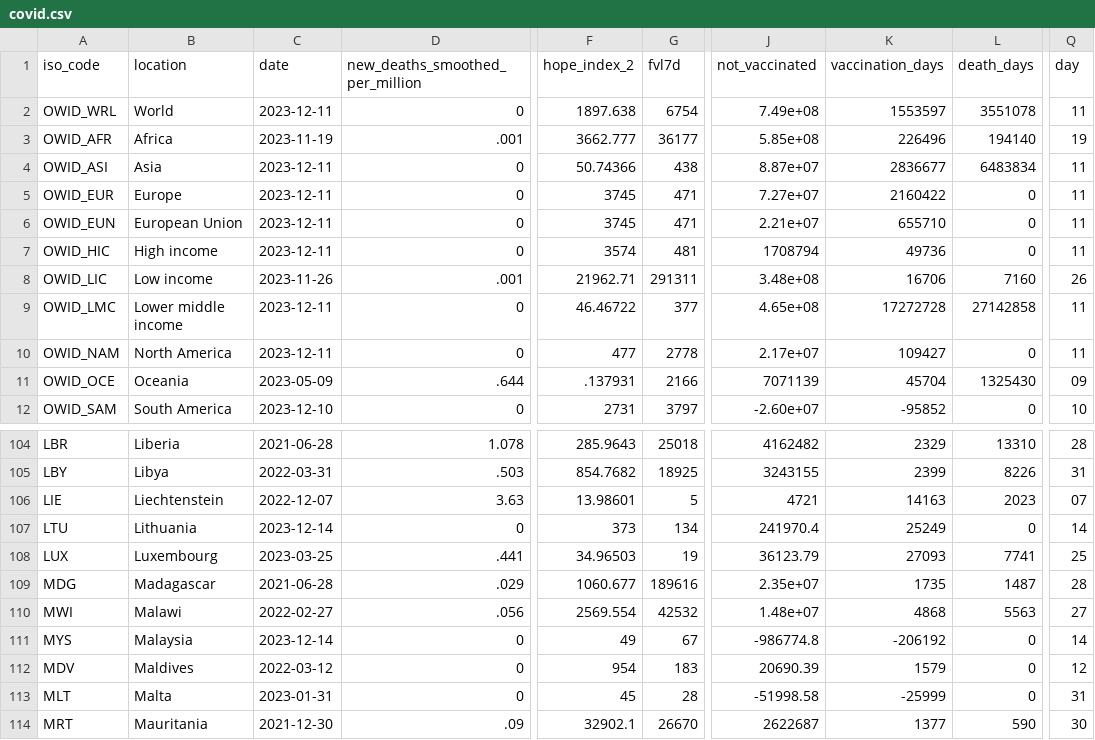
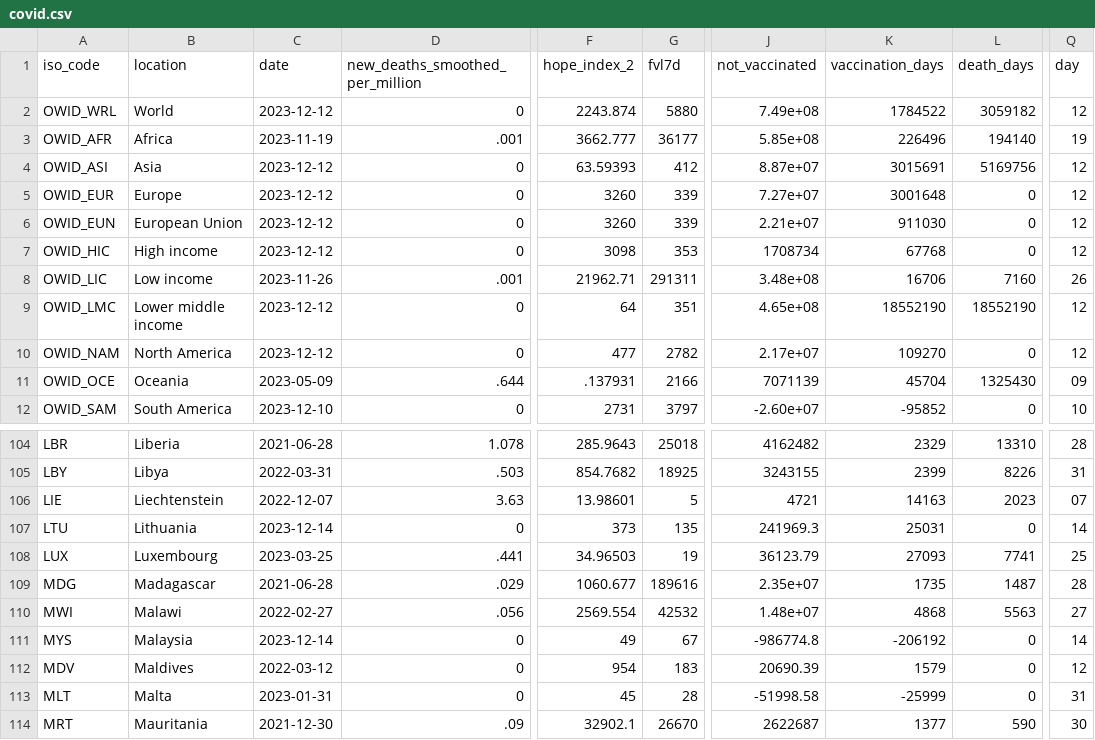
Before and after one commit to jonathanold/jonathanold.github.io, a CSV file: docs/otherdata/covid.csv, drawn as a sheet; only a part is shown, gaps mark what is left out; the diff covers the shown part only; the diff names each change by its address in the sheet, - before the commit and + after, or states it on an @@ line.

```diff
--- a/docs/otherdata/covid.csv
+++ b/docs/otherdata/covid.csv
-C2 (date): 2023-12-11
+C2 (date): 2023-12-12
-F2 (hope_index_2): 1897.638
+F2 (hope_index_2): 2243.874
-G2 (fvl7d): 6754
+G2 (fvl7d): 5880
-K2 (vaccination_days): 1553597
+K2 (vaccination_days): 1784522
-L2 (death_days): 3551078
+L2 (death_days): 3059182
-Q2 (day): 11
+Q2 (day): 12
-C4:C7 (date): 2023-12-11
+C4:C7 (date): 2023-12-12
-F4 (hope_index_2): 50.74366
+F4 (hope_index_2): 63.59393
-G4 (fvl7d): 438
+G4 (fvl7d): 412
-K4 (vaccination_days): 2836677
+K4 (vaccination_days): 3015691
-L4 (death_days): 6483834
+L4 (death_days): 5169756
-Q4:Q7 (day): 11
+Q4:Q7 (day): 12
-F5:F6 (hope_index_2): 3745
+F5:F6 (hope_index_2): 3260
-G5:G6 (fvl7d): 471
+G5:G6 (fvl7d): 339
-K5 (vaccination_days): 2160422
+K5 (vaccination_days): 3001648
-K6 (vaccination_days): 655710
+K6 (vaccination_days): 911030
-F7 (hope_index_2): 3574
+F7 (hope_index_2): 3098
-G7 (fvl7d): 481
+G7 (fvl7d): 353
-J7 (not_vaccinated): 1708794
+J7 (not_vaccinated): 1708734
-K7 (vaccination_days): 49736
+K7 (vaccination_days): 67768
-C9:C10 (date): 2023-12-11
+C9:C10 (date): 2023-12-12
-F9 (hope_index_2): 46.46722
+F9 (hope_index_2): 64
-G9 (fvl7d): 377
+G9 (fvl7d): 351
-K9 (vaccination_days): 17272728
+K9 (vaccination_days): 18552190
-L9 (death_days): 27142858
+L9 (death_days): 18552190
-Q9:Q10 (day): 11
+Q9:Q10 (day): 12
-G10 (fvl7d): 2778
+G10 (fvl7d): 2782
-K10 (vaccination_days): 109427
+K10 (vaccination_days): 109270
-G107 (fvl7d): 134
+G107 (fvl7d): 135
-J107 (not_vaccinated): 241970.4
+J107 (not_vaccinated): 241969.3
-K107 (vaccination_days): 25249
+K107 (vaccination_days): 25031
```
Also changed, not shown: 6 edited cells elsewhere in this file, static/otherdata/covid.csv.
